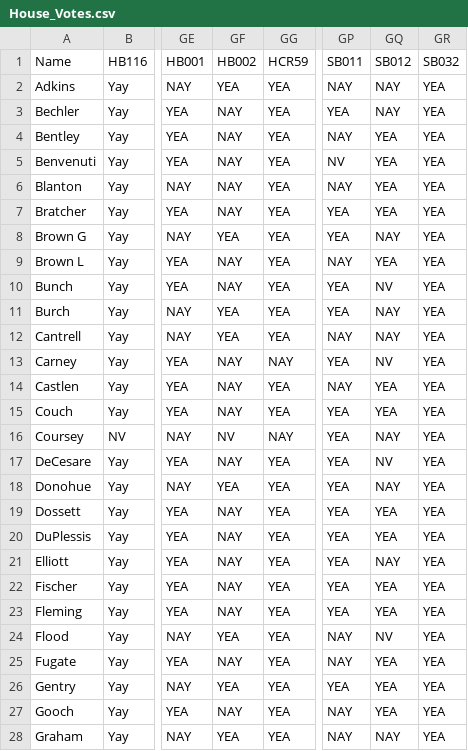
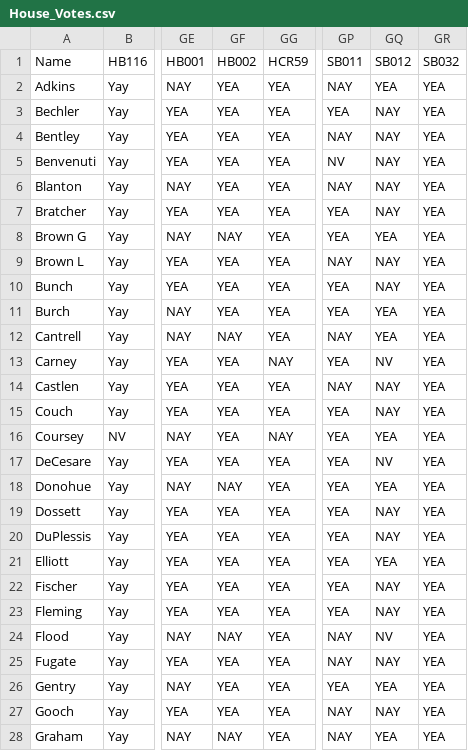
Before and after one commit to Data4Democracy/louisville-hackathon-mar2017, a CSV file: House_Votes.csv, drawn as a sheet; only a part is shown, gaps mark what is left out; the diff covers the shown part only; the diff names each change by its address in the sheet, - before the commit and + after, or states it on an @@ line.

Commit message:
Fixed HB2

```diff
--- a/House_Votes.csv
+++ b/House_Votes.csv
-GQ2 (SB012): NAY
+GQ2 (SB012): YEA
-GF3:GF7 (HB002): NAY
+GF3:GF7 (HB002): YEA
-GQ4:GQ7 (SB012): YEA
+GQ4:GQ7 (SB012): NAY
-GF8 (HB002): YEA
+GF8 (HB002): NAY
-GQ8 (SB012): NAY
+GQ8 (SB012): YEA
-GF9:GF10 (HB002): NAY
+GF9:GF10 (HB002): YEA
-GQ9 (SB012): YEA
+GQ9 (SB012): NAY
-GQ10 (SB012): NV
+GQ10 (SB012): NAY
-GQ11:GQ12 (SB012): NAY
+GQ11:GQ12 (SB012): YEA
-GF12 (HB002): YEA
+GF12 (HB002): NAY
-GF13:GF15 (HB002): NAY
+GF13:GF15 (HB002): YEA
-GQ14:GQ15 (SB012): YEA
+GQ14:GQ15 (SB012): NAY
-GF16 (HB002): NV
+GF16 (HB002): YEA
-GQ16 (SB012): NAY
+GQ16 (SB012): YEA
-GF17 (HB002): NAY
+GF17 (HB002): YEA
-GF18 (HB002): YEA
+GF18 (HB002): NAY
-GQ18 (SB012): NAY
+GQ18 (SB012): YEA
-GF19:GF23 (HB002): NAY
+GF19:GF23 (HB002): YEA
-GQ19:GQ20 (SB012): YEA
+GQ19:GQ20 (SB012): NAY
-GQ21 (SB012): NAY
+GQ21 (SB012): YEA
-GQ22:GQ23 (SB012): YEA
+GQ22:GQ23 (SB012): NAY
-GF24 (HB002): YEA
+GF24 (HB002): NAY
-GF25 (HB002): NAY
+GF25 (HB002): YEA
-GQ25 (SB012): YEA
+GQ25 (SB012): NAY
-GF27 (HB002): NAY
+GF27 (HB002): YEA
-GQ27 (SB012): YEA
+GQ27 (SB012): NAY
-GF28 (HB002): YEA
+GF28 (HB002): NAY
-GQ28 (SB012): NAY
+GQ28 (SB012): YEA
```
Also changed, not shown: 126 edited cells elsewhere in this file.
